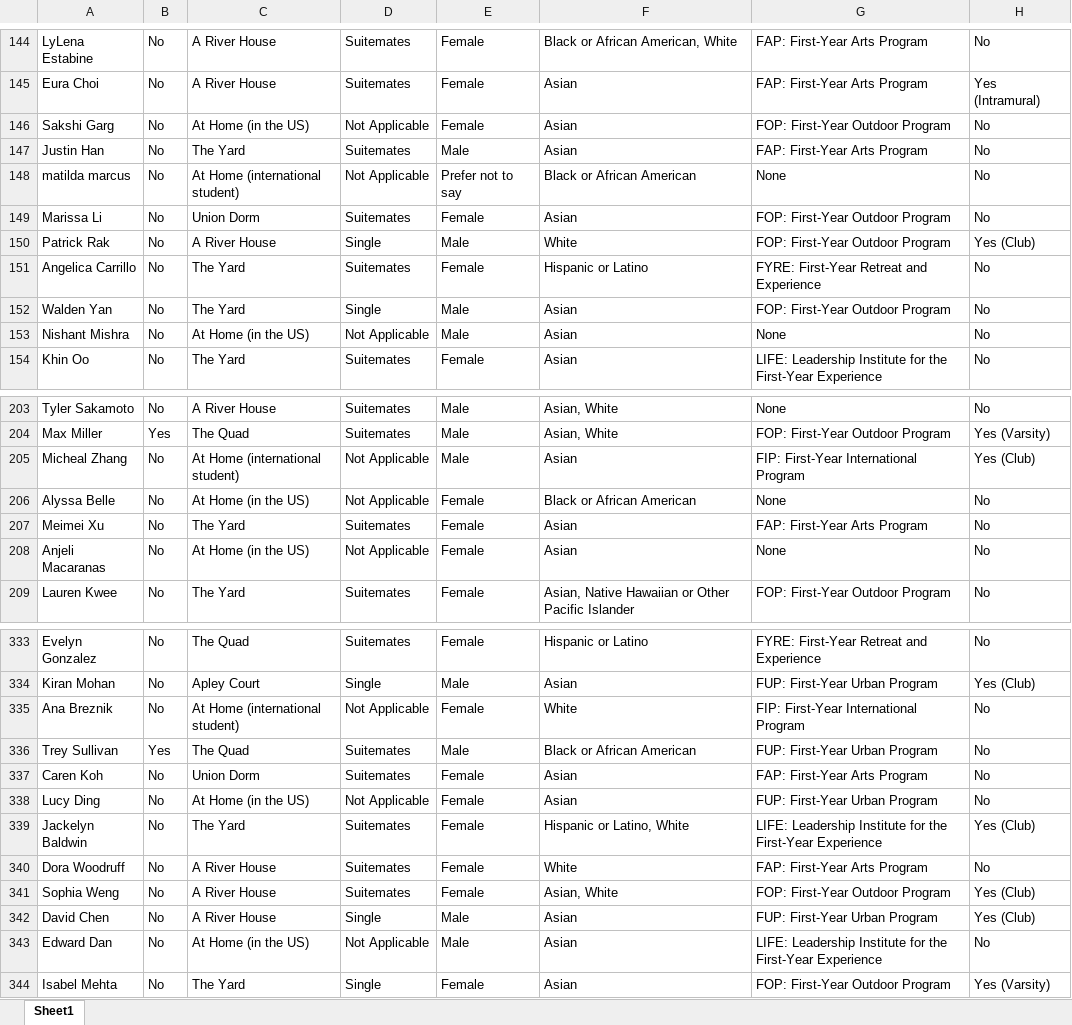
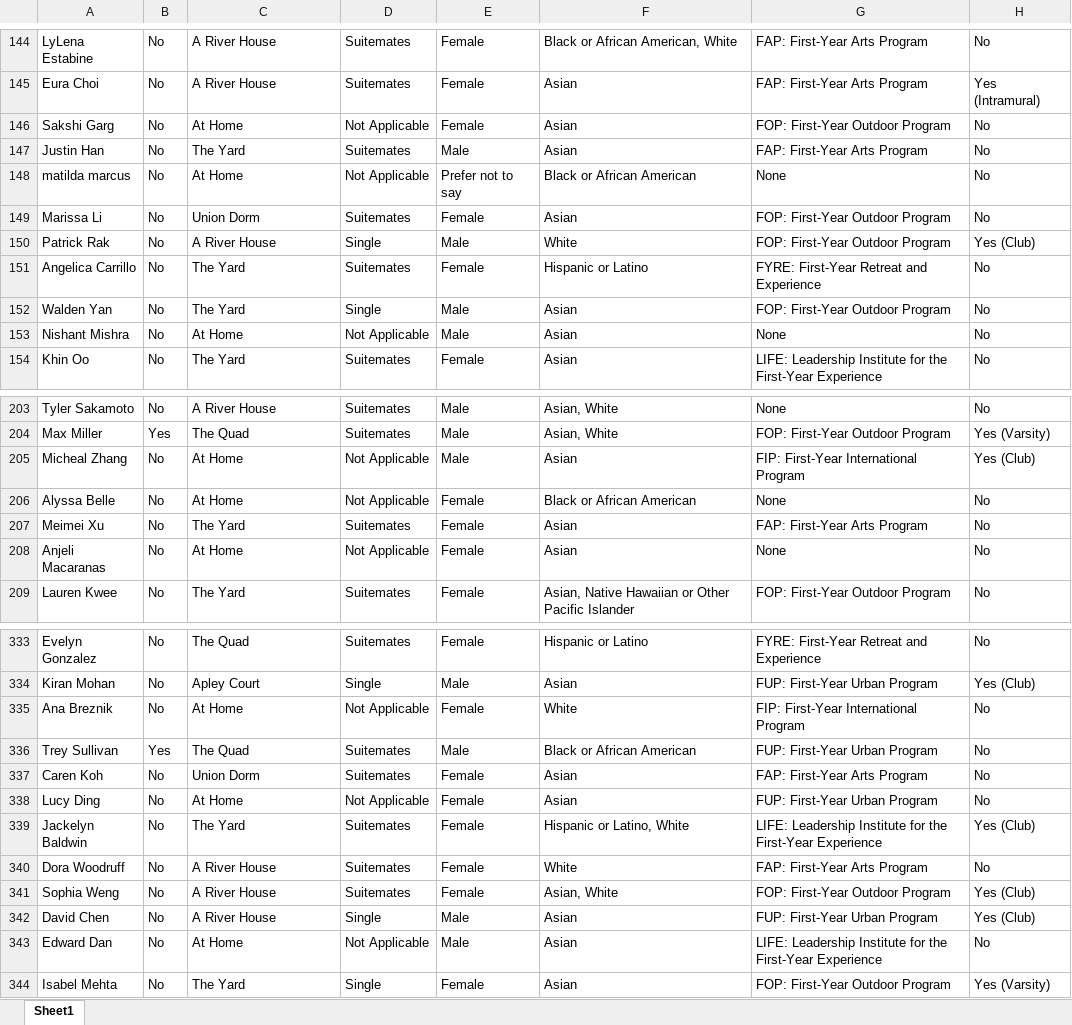
Before and after one commit to kmcphie/Social_Connections_2024, an Excel workbook: shiny_app/raw_data/responses_2.xlsx, sheet Sheet1, drawn as a sheet; only a part is shown, gaps mark what is left out; values as stored, in another font and other column widths than the file's, no borders; the diff covers the shown part only; the diff names each change by its address in the sheet, - before the commit and + after, or states it on an @@ line.

```diff
--- a/shiny_app/raw_data/responses_2.xlsx (sheet Sheet1)
+++ b/shiny_app/raw_data/responses_2.xlsx (sheet Sheet1)
-C146: At Home (in the US)
+C146: At Home
-C148: At Home (international student)
+C148: At Home
-C153: At Home (in the US)
+C153: At Home
-C205: At Home (international student)
+C205: At Home
-C206: At Home (in the US)
+C206: At Home
-C208: At Home (in the US)
+C208: At Home
-C335: At Home (international student)
+C335: At Home
-C338: At Home (in the US)
+C338: At Home
-C343: At Home (in the US)
+C343: At Home
```
Also changed, not shown: 45 edited cells elsewhere in this sheet, 4 other files.
